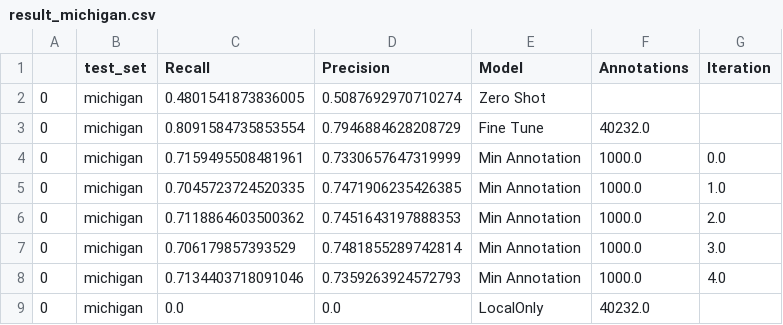
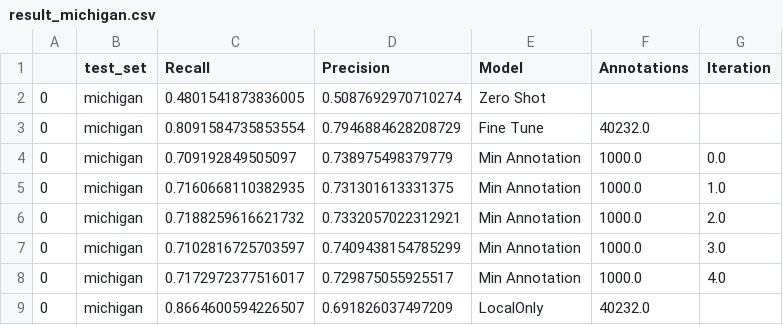
Before and after one commit to weecology/BirdDetector, a CSV file: Figures/result_michigan.csv, drawn as a sheet.

Commit message:
new data

```diff
--- a/Figures/result_michigan.csv
+++ b/Figures/result_michigan.csv
@@ -3,7 +3,7 @@
 0,michigan,0.8091584735853554,0.7946884628208729,Fine Tune,40232.0,
-0,michigan,0.7159495508481961,0.7330657647319999,Min Annotation,1000.0,0.0
-0,michigan,0.7045723724520335,0.7471906235426385,Min Annotation,1000.0,1.0
-0,michigan,0.7118864603500362,0.7451643197888353,Min Annotation,1000.0,2.0
-0,michigan,0.706179857393529,0.7481855289742814,Min Annotation,1000.0,3.0
-0,michigan,0.7134403718091046,0.7359263924572793,Min Annotation,1000.0,4.0
-0,michigan,0.0,0.0,LocalOnly,40232.0,
+0,michigan,0.709192849505097,0.738975498379779,Min Annotation,1000.0,0.0
+0,michigan,0.7160668110382935,0.731301613331375,Min Annotation,1000.0,1.0
+0,michigan,0.7188259616621732,0.7332057022312921,Min Annotation,1000.0,2.0
+0,michigan,0.7102816725703597,0.7409438154785299,Min Annotation,1000.0,3.0
+0,michigan,0.7172972377516017,0.729875055925517,Min Annotation,1000.0,4.0
+0,michigan,0.8664600594226507,0.691826037497209,LocalOnly,40232.0,
```
Also changed, not shown: Figures/result_mckellar.csv, Figures/result_monash.csv, 9 other files.
